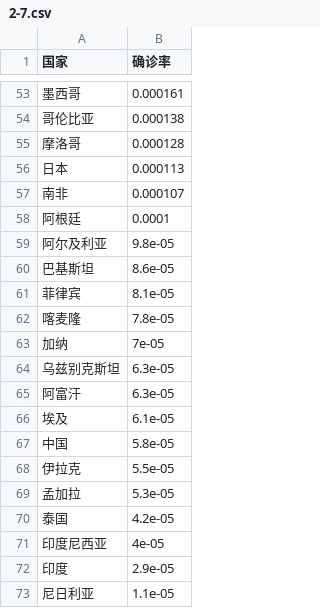
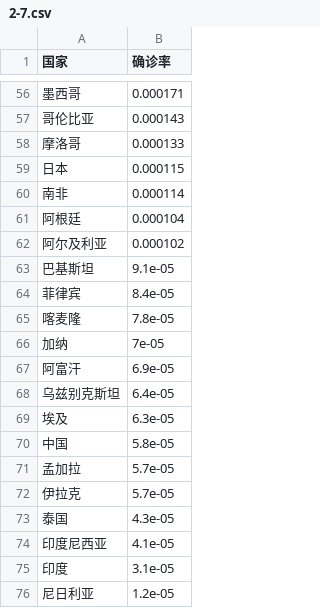
Before and after one commit to xkKevin/VisCOVID, a CSV file: main/static/export/2-7.csv, drawn as a sheet; only a part is shown, gaps mark what is left out; the diff covers the shown part only.

```diff
--- a/main/static/export/2-7.csv
+++ b/main/static/export/2-7.csv
@@ -53,21 +56,21 @@
-墨西哥,0.000161
-哥伦比亚,0.000138
-摩洛哥,0.000128
-日本,0.000113
-南非,0.000107
-阿根廷,0.0001
-阿尔及利亚,9.8e-05
-巴基斯坦,8.6e-05
-菲律宾,8.1e-05
+墨西哥,0.000171
+哥伦比亚,0.000143
+摩洛哥,0.000133
+日本,0.000115
+南非,0.000114
+阿根廷,0.000104
+阿尔及利亚,0.000102
+巴基斯坦,9.1e-05
+菲律宾,8.4e-05
 喀麦隆,7.8e-05
 加纳,7e-05
-乌兹别克斯坦,6.3e-05
-阿富汗,6.3e-05
-埃及,6.1e-05
+阿富汗,6.9e-05
+乌兹别克斯坦,6.4e-05
+埃及,6.3e-05
 中国,5.8e-05
-伊拉克,5.5e-05
-孟加拉,5.3e-05
-泰国,4.2e-05
-印度尼西亚,4e-05
-印度,2.9e-05
-尼日利亚,1.1e-05
+孟加拉,5.7e-05
+伊拉克,5.7e-05
+泰国,4.3e-05
+印度尼西亚,4.1e-05
+印度,3.1e-05
+尼日利亚,1.2e-05
```
Also changed, not shown: 11 added rows, 8 removed rows and 43 edited cells elsewhere in this file, main/static/export/2-10.csv, main/static/export/2-14.csv, 20 other files.
